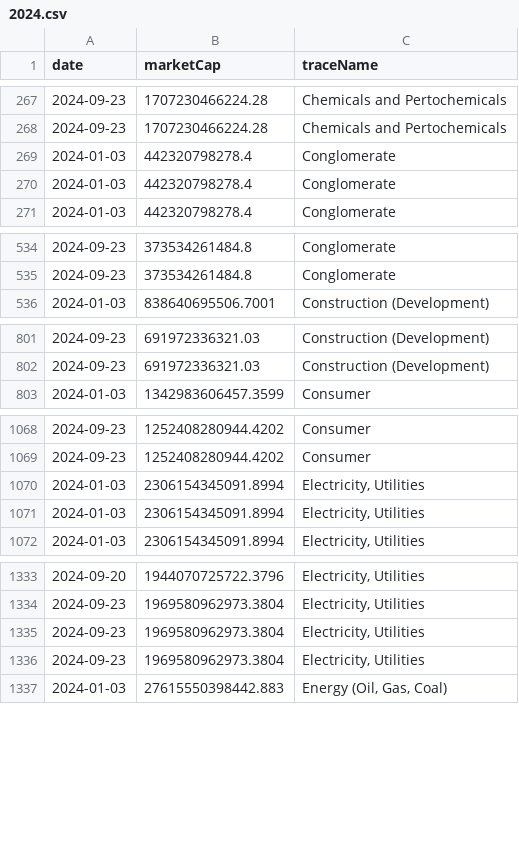
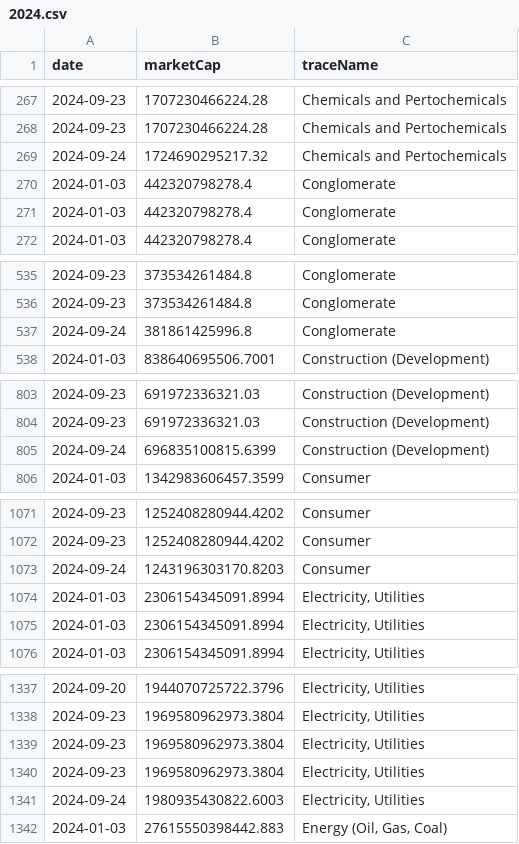
Before and after one commit to ruslanbay/moex, a CSV file: history/2024.csv, drawn as a sheet; only a part is shown, gaps mark what is left out; the diff covers the shown part only; the diff names each change by its address in the sheet, - before the commit and + after, or states it on an @@ line.

```diff
--- a/history/2024.csv
+++ b/history/2024.csv
+row 269: 2024-09-24 | 1724690295217.32 | Chemicals and Pertochemicals
+row 537: 2024-09-24 | 381861425996.8 | Conglomerate
+row 805: 2024-09-24 | 696835100815.6399 | Construction (Development)
+row 1073: 2024-09-24 | 1243196303170.8203 | Consumer
+row 1341: 2024-09-24 | 1980935430822.6003 | Electricity, Utilities
```
Also changed, not shown: 9 added rows elsewhere in this file.
